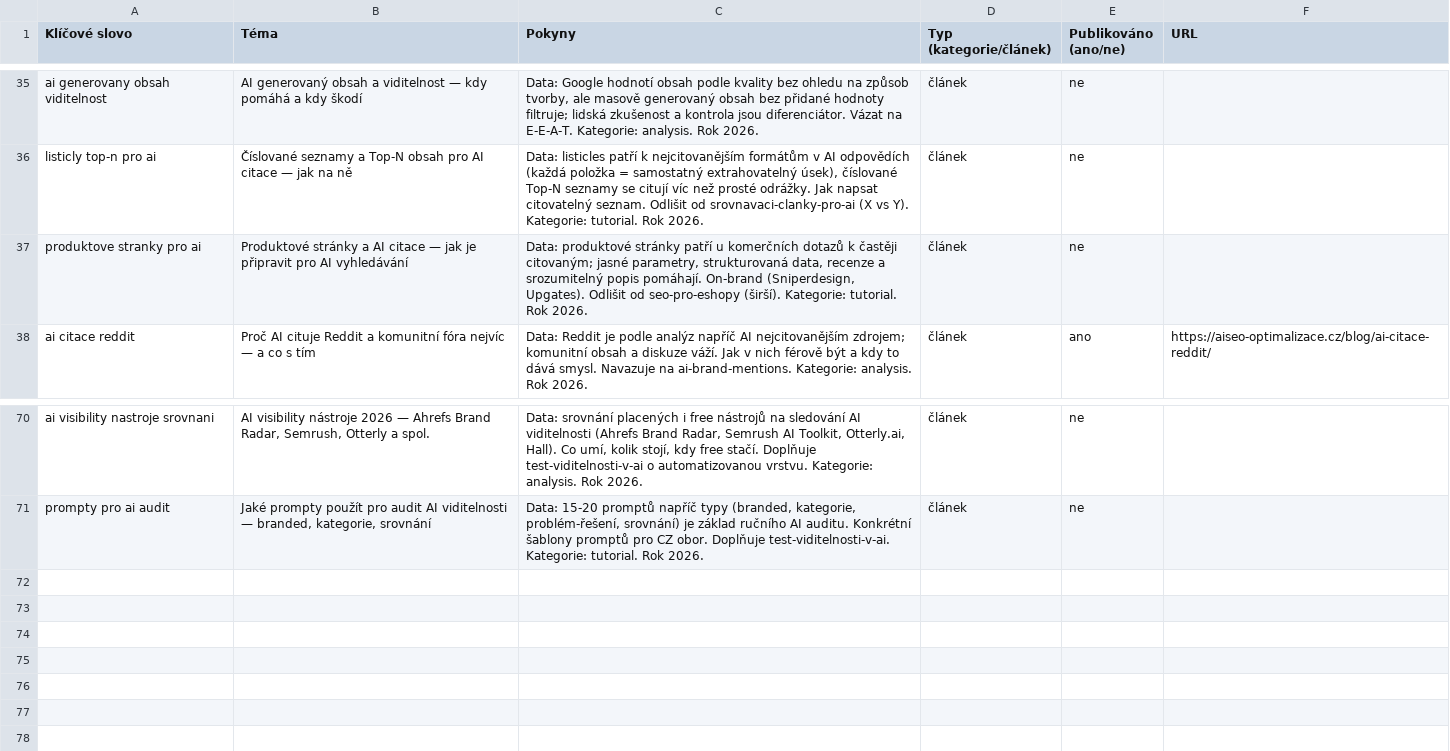
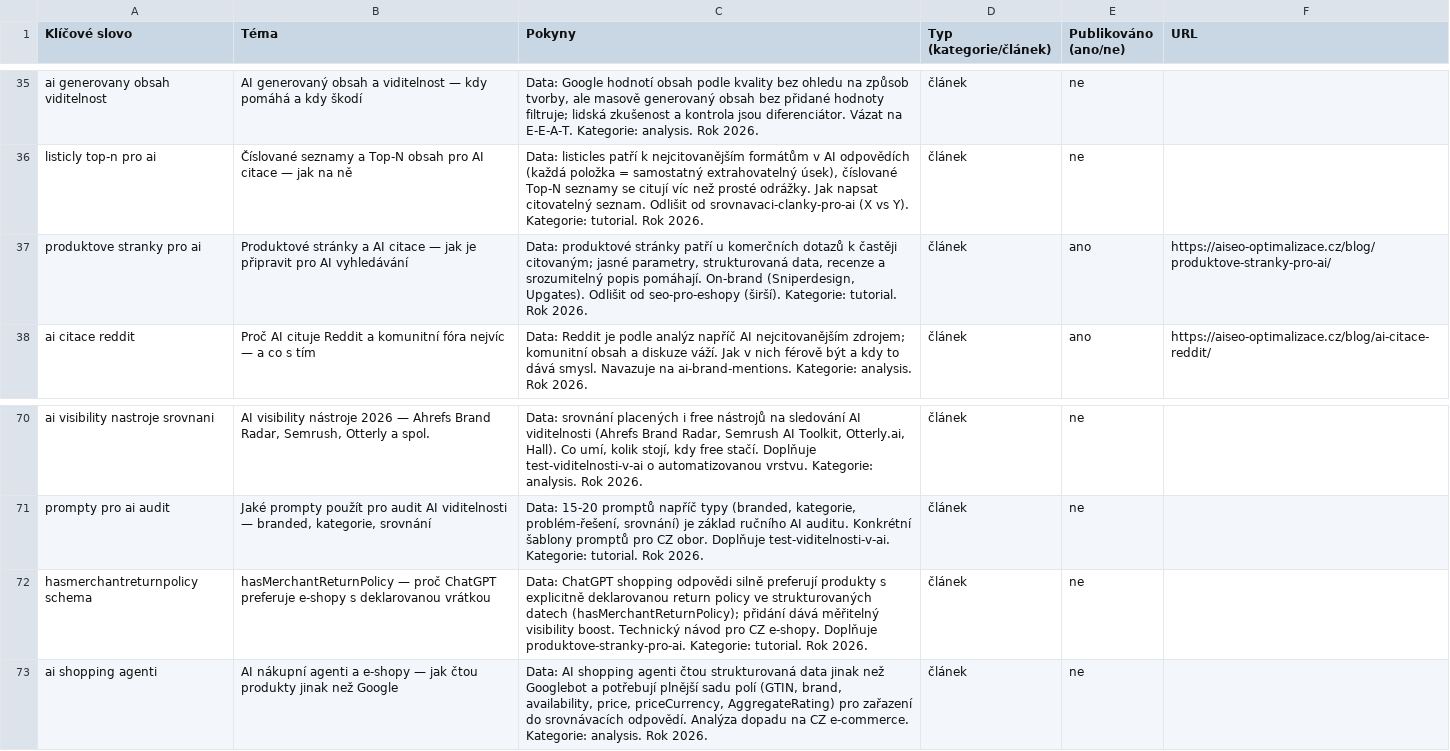
Before and after one commit to ultron-sniperdesign/aiseo-optimalizace, a CSV file: blogger/obsahovy-plan.csv, drawn as a sheet; only a part is shown, gaps mark what is left out.

```diff
--- a/blogger/obsahovy-plan.csv
+++ b/blogger/obsahovy-plan.csv
@@ -36,3 +36,3 @@ ai generovany obsah viditelnost,"AI generovaný obsah a viditelnost — kdy pom
 listicly top-n pro ai,"Číslované seznamy a Top-N obsah pro AI citace — jak na ně","Data: listicles patří k nejcitovanějším formátům v AI odpovědích (každá položka = samostatný extrahovatelný úsek), číslované Top-N seznamy se citují víc než prosté odrážky. Jak napsat citovatelný seznam. Odlišit od srovnavaci-clanky-pro-ai (X vs Y). Kategorie: tutorial. Rok 2026.",článek,ne,
-produktove stranky pro ai,"Produktové stránky a AI citace — jak je připravit pro AI vyhledávání","Data: produktové stránky patří u komerčních dotazů k častěji citovaným; jasné parametry, strukturovaná data, recenze a srozumitelný popis pomáhají. On-brand (Sniperdesign, Upgates). Odlišit od seo-pro-eshopy (širší). Kategorie: tutorial. Rok 2026.",článek,ne,
+produktove stranky pro ai,"Produktové stránky a AI citace — jak je připravit pro AI vyhledávání","Data: produktové stránky patří u komerčních dotazů k častěji citovaným; jasné parametry, strukturovaná data, recenze a srozumitelný popis pomáhají. On-brand (Sniperdesign, Upgates). Odlišit od seo-pro-eshopy (širší). Kategorie: tutorial. Rok 2026.",článek,ano,https://aiseo-optimalizace.cz/blog/produktove-stranky-pro-ai/
 ai citace reddit,"Proč AI cituje Reddit a komunitní fóra nejvíc — a co s tím","Data: Reddit je podle analýz napříč AI nejcitovanějším zdrojem; komunitní obsah a diskuze váží. Jak v nich férově být a kdy to dává smysl. Navazuje na ai-brand-mentions. Kategorie: analysis. Rok 2026.",článek,ano,https://aiseo-optimalizace.cz/blog/ai-citace-reddit/
@@ -71 +71,3 @@ ai visibility nastroje srovnani,"AI visibility nástroje 2026 — Ahrefs Brand R
 prompty pro ai audit,"Jaké prompty použít pro audit AI viditelnosti — branded, kategorie, srovnání","Data: 15-20 promptů napříč typy (branded, kategorie, problém-řešení, srovnání) je základ ručního AI auditu. Konkrétní šablony promptů pro CZ obor. Doplňuje test-viditelnosti-v-ai. Kategorie: tutorial. Rok 2026.",článek,ne,
+hasmerchantreturnpolicy schema,"hasMerchantReturnPolicy — proč ChatGPT preferuje e-shopy s deklarovanou vrátkou","Data: ChatGPT shopping odpovědi silně preferují produkty s explicitně deklarovanou return policy ve strukturovaných datech (hasMerchantReturnPolicy); přidání dává měřitelný visibility boost. Technický návod pro CZ e-shopy. Doplňuje produktove-stranky-pro-ai. Kategorie: tutorial. Rok 2026.",článek,ne,
+ai shopping agenti,"AI nákupní agenti a e-shopy — jak čtou produkty jinak než Google","Data: AI shopping agenti čtou strukturovaná data jinak než Googlebot a potřebují plnější sadu polí (GTIN, brand, availability, price, priceCurrency, AggregateRating) pro zařazení do srovnávacích odpovědí. Analýza dopadu na CZ e-commerce. Kategorie: analysis. Rok 2026.",článek,ne,
```
Also changed, not shown: 5 other files.
